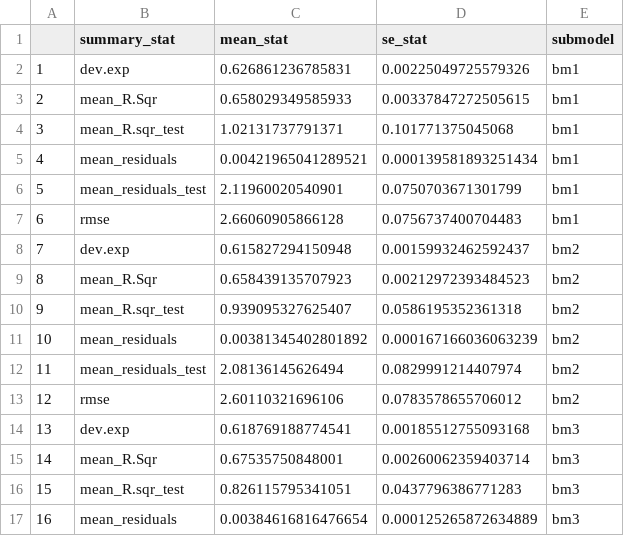
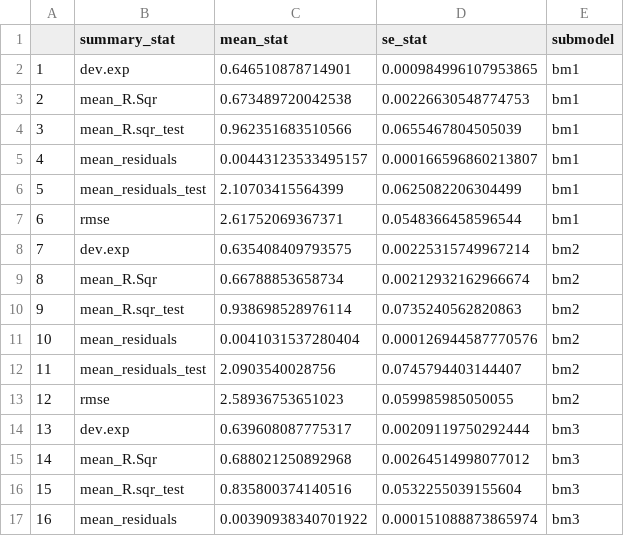
Before and after one commit to anitas-giraldo/Spatio-temporal_kelp_NC, a CSV file: outputs_nc_rcca/new_cvs/best_models_CV_summary_stats.csv, drawn as a sheet; only a part is shown; the diff covers the shown part only.

```diff
--- a/outputs_nc_rcca/new_cvs/best_models_CV_summary_stats.csv
+++ b/outputs_nc_rcca/new_cvs/best_models_CV_summary_stats.csv
@@ -1,17 +1,17 @@
 "","summary_stat","mean_stat","se_stat","submodel"
-"1","dev.exp",0.626861236785831,0.00225049725579326,"bm1"
-"2","mean_R.Sqr",0.658029349585933,0.00337847272505615,"bm1"
-"3","mean_R.sqr_test",1.02131737791371,0.101771375045068,"bm1"
-"4","mean_residuals",0.00421965041289521,0.000139581893251434,"bm1"
-"5","mean_residuals_test",2.11960020540901,0.0750703671301799,"bm1"
-"6","rmse",2.66060905866128,0.0756737400704483,"bm1"
-"7","dev.exp",0.615827294150948,0.00159932462592437,"bm2"
-"8","mean_R.Sqr",0.658439135707923,0.00212972393484523,"bm2"
-"9","mean_R.sqr_test",0.939095327625407,0.0586195352361318,"bm2"
-"10","mean_residuals",0.00381345402801892,0.000167166036063239,"bm2"
-"11","mean_residuals_test",2.08136145626494,0.0829991214407974,"bm2"
-"12","rmse",2.60110321696106,0.0783578655706012,"bm2"
-"13","dev.exp",0.618769188774541,0.00185512755093168,"bm3"
-"14","mean_R.Sqr",0.67535750848001,0.00260062359403714,"bm3"
-"15","mean_R.sqr_test",0.826115795341051,0.0437796386771283,"bm3"
-"16","mean_residuals",0.00384616816476654,0.000125265872634889,"bm3"
+"1","dev.exp",0.646510878714901,0.000984996107953865,"bm1"
+"2","mean_R.Sqr",0.673489720042538,0.00226630548774753,"bm1"
+"3","mean_R.sqr_test",0.962351683510566,0.0655467804505039,"bm1"
+"4","mean_residuals",0.00443123533495157,0.000166596860213807,"bm1"
+"5","mean_residuals_test",2.10703415564399,0.0625082206304499,"bm1"
+"6","rmse",2.61752069367371,0.0548366458596544,"bm1"
+"7","dev.exp",0.635408409793575,0.00225315749967214,"bm2"
+"8","mean_R.Sqr",0.66788853658734,0.00212932162966674,"bm2"
+"9","mean_R.sqr_test",0.938698528976114,0.0735240562820863,"bm2"
+"10","mean_residuals",0.0041031537280404,0.000126944587770576,"bm2"
+"11","mean_residuals_test",2.0903540028756,0.0745794403144407,"bm2"
+"12","rmse",2.58936753651023,0.059985985050055,"bm2"
+"13","dev.exp",0.639608087775317,0.00209119750292444,"bm3"
+"14","mean_R.Sqr",0.688021250892968,0.00264514998077012,"bm3"
+"15","mean_R.sqr_test",0.835800374140516,0.0532255039155604,"bm3"
+"16","mean_residuals",0.00390938340701922,0.000151088873865974,"bm3"
```
Also changed, not shown: 64 edited cells elsewhere in this file, 5 other files.
